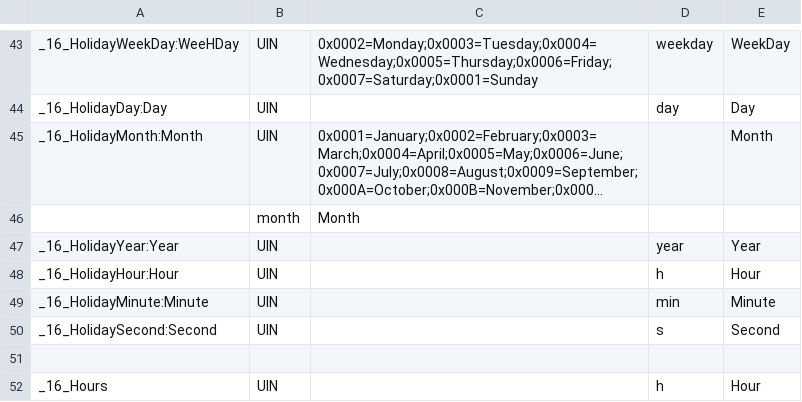
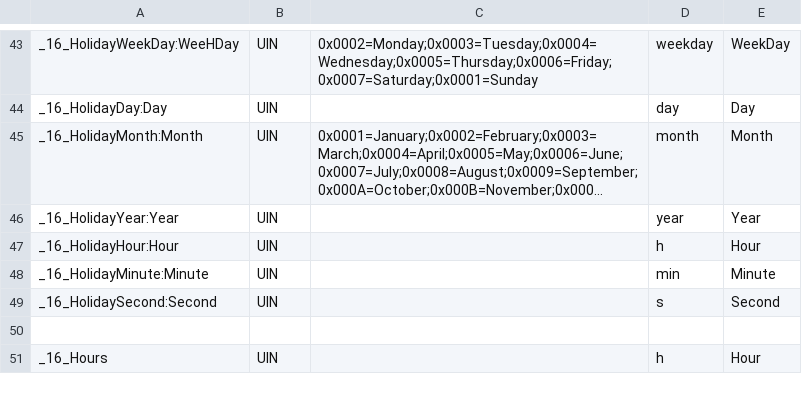
Before and after one commit to aghulas/ebusd-configuration-weishaupt, a CSV file: weishaupt/_templates.csv, drawn as a sheet; only a part is shown, gaps mark what is left out; long unchanged cells end in …; the diff names each change by its address in the sheet, - before the commit and + after, or states it on an @@ line.

Commit message:
Update _templates.csv

```diff
--- a/weishaupt/_templates.csv
+++ b/weishaupt/_templates.csv
-D45: (empty)
+D45: month
-row 46:  | month | Month
```
